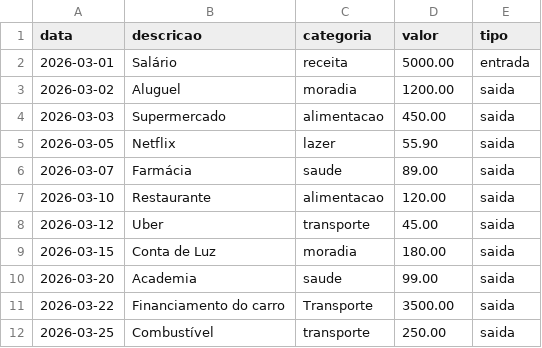
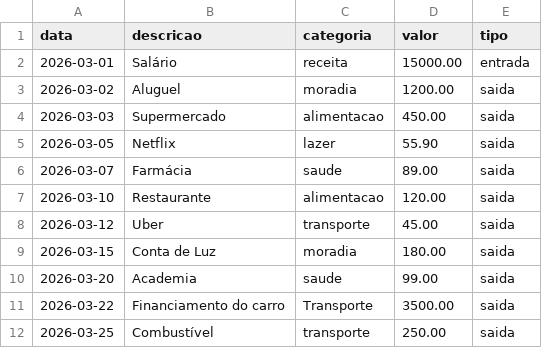
Before and after one commit to augustocanto2-stack/dio-lab-bia-do-futuro, a CSV file: data/transacoes.csv, drawn as a sheet.

Commit message:
Update transacoes.csv

```diff
--- a/data/transacoes.csv
+++ b/data/transacoes.csv
@@ -1,3 +1,3 @@
 data,descricao,categoria,valor,tipo
-2026-03-01,Salário,receita,5000.00,entrada
+2026-03-01,Salário,receita,15000.00,entrada
 2026-03-02,Aluguel,moradia,1200.00,saida
```
